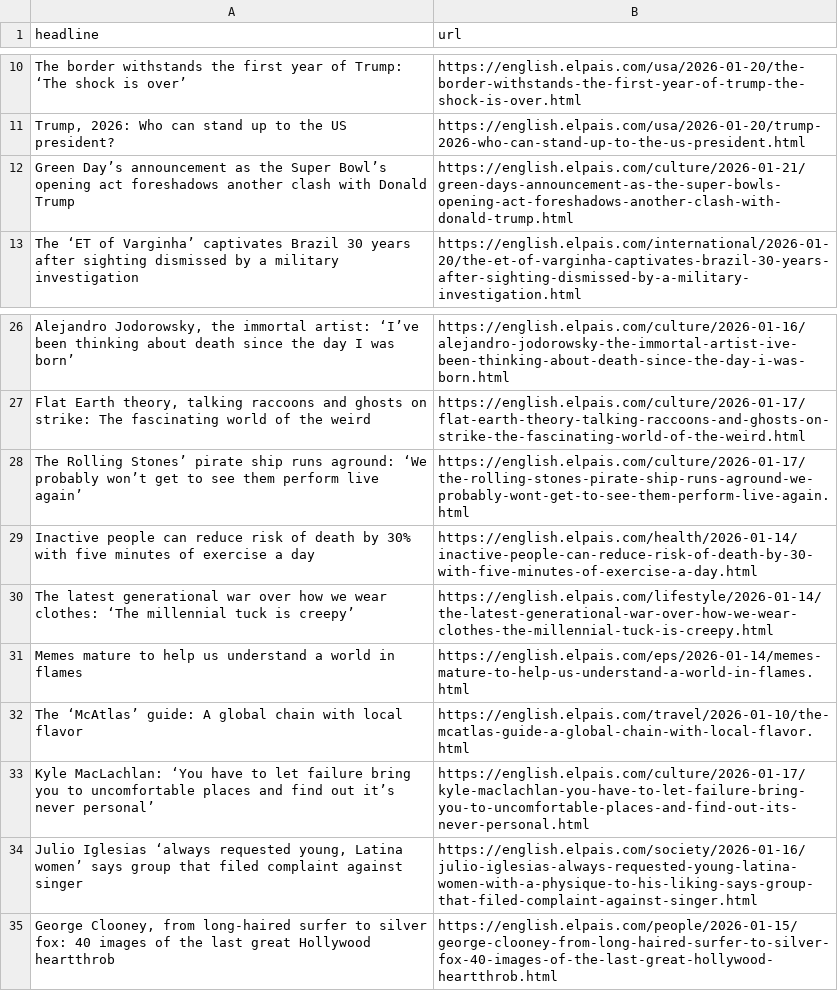
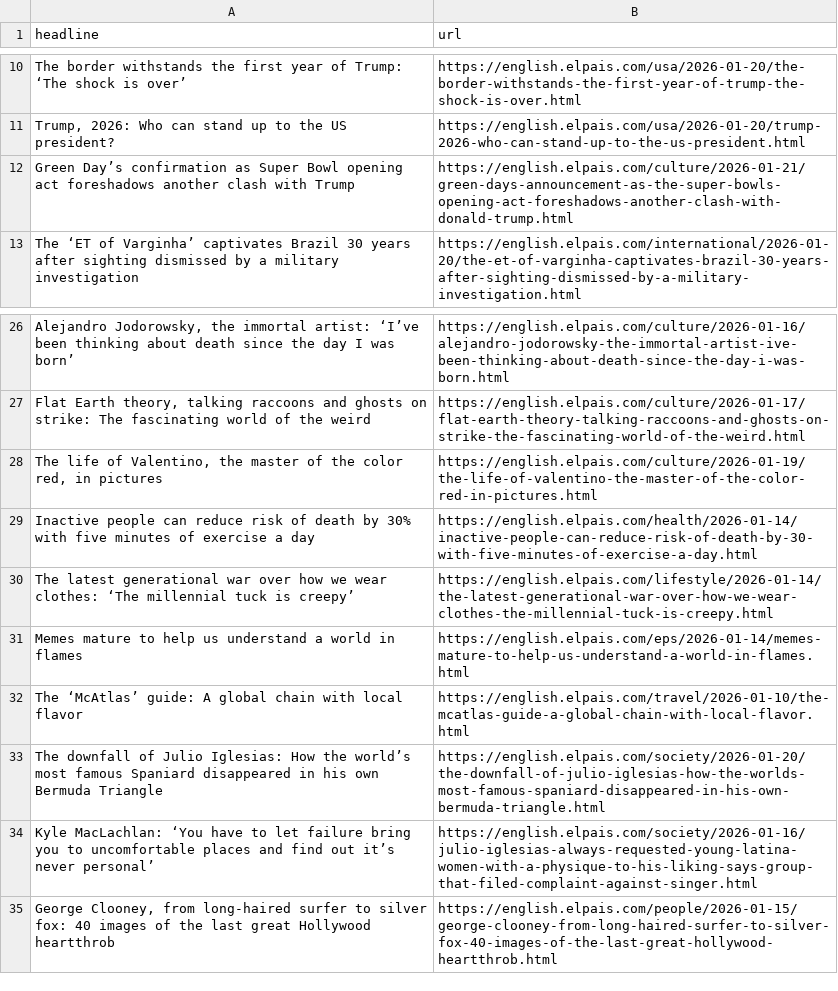
Before and after one commit to berberebecca/el-pais-autoscraper, a CSV file: headlines.csv, drawn as a sheet; only a part is shown, gaps mark what is left out; removed rows and columns are numbered as before the commit, all else as after; the diff names each change by its address in the sheet, - before the commit and + after, or states it on an @@ line.

```diff
--- a/headlines.csv
+++ b/headlines.csv
-A12 (headline): Green Day’s announcement as the Super Bowl’s opening act foreshadows another clash with Donald Trump
+A12 (headline): Green Day’s confirmation as Super Bowl opening act foreshadows another clash with Trump
-row 28: The Rolling Stones’ pirate ship runs aground: ‘We probably won’t get to see them perform live again’ | https://english.elpais.com/culture/2026-01-17/the-rolling-stones-pirate-ship-runs-aground-we-probably-wont-get-to-see-them-perform-live-again.html
+row 28: The life of Valentino, the master of the color red, in pictures | https://english.elpais.com/culture/2026-01-19/the-life-of-valentino-the-master-of-the-color-red-in-pictures.html
+row 33: The downfall of Julio Iglesias: How the world’s most famous Spaniard disappeared in his own Bermuda Triangle | https://english.elpais.com/society/2026-01-20/the-downfall-of-julio-iglesias-how-the-worlds-most-famous-spaniard-disappeared-in-his-own-bermuda-triangle.html
-B34 (url): https://english.elpais.com/culture/2026-01-17/kyle-maclachlan-you-have-to-let-failure-bring-you-to-uncomfortable-places-and-find-out-its-never-personal.html
+B34 (url): https://english.elpais.com/society/2026-01-16/julio-iglesias-always-requested-young-latina-women-with-a-physique-to-his-liking-says-group-that-filed-complaint-against-singer.html
-row 34: Julio Iglesias ‘always requested young, Latina women’ says group that filed complaint against singer | https://english.elpais.com/society/2026-01-16/julio-iglesias-always-requested-young-latina-women-with-a-physique-to-his-liking-says-group-that-filed-complaint-against-singer.html
```
